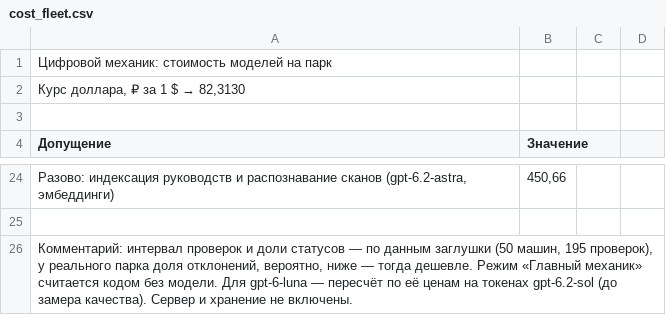
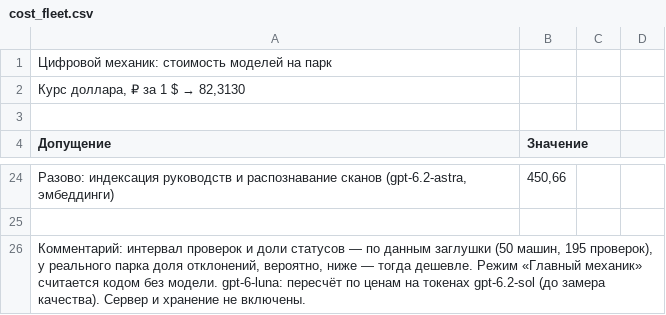
Before and after one commit to julipel/digital-mechanic, a CSV file: docs/cost_fleet.csv, drawn as a sheet; only a part is shown, gaps mark what is left out.

```diff
--- a/docs/cost_fleet.csv
+++ b/docs/cost_fleet.csv
@@ -25,2 +25,2 @@
 ,,,
-"Комментарий: интервал проверок и доли статусов — по данным заглушки (50 машин, 195 проверок), у реального парка доля отклонений, вероятно, ниже — тогда дешевле. Режим «Главный механик» считается кодом без модели. Для gpt-6-luna — пересчёт по её ценам на токенах gpt-6.2-sol (до замера качества). Сервер и хранение не включены.",,,
+"Комментарий: интервал проверок и доли статусов — по данным заглушки (50 машин, 195 проверок), у реального парка доля отклонений, вероятно, ниже — тогда дешевле. Режим «Главный механик» считается кодом без модели. gpt-6-luna: пересчёт по ценам на токенах gpt-6.2-sol (до замера качества). Сервер и хранение не включены.",,,
```
Also changed, not shown: eval/history.csv, 7 other files.
